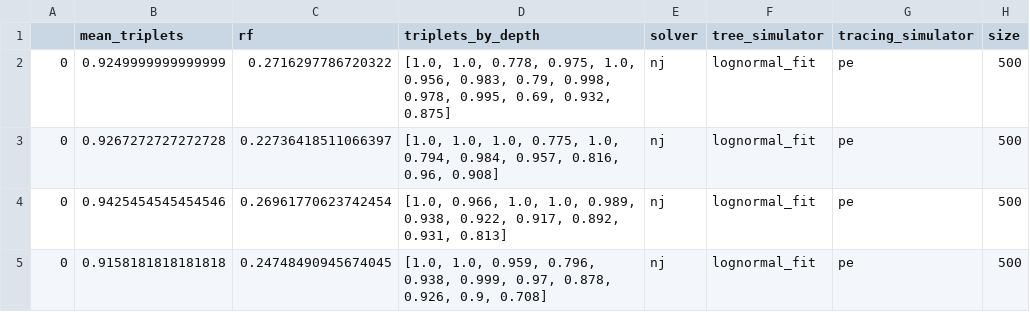
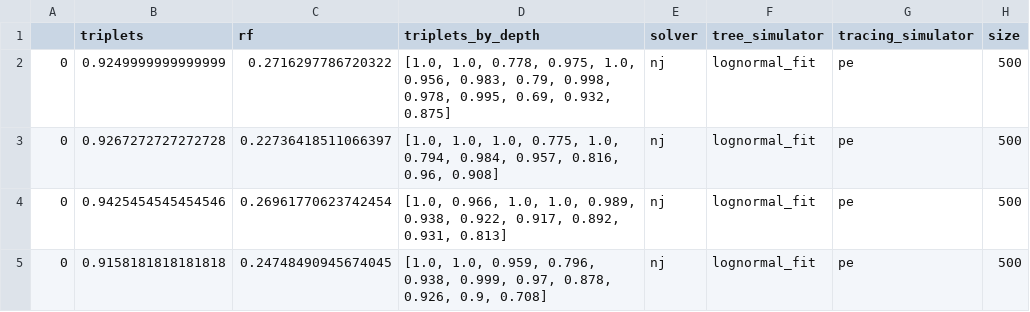
Before and after one commit to jweissmanlab/PEtracer-2025, a TSV file: lineage_tracer_simulation/results/parameter_sweep_simulation.tsv, drawn as a sheet; only a part is shown; the diff names each change by its address in the sheet, - before the commit and + after, or states it on an @@ line.

```diff
--- a/lineage_tracer_simulation/results/parameter_sweep_simulation.tsv
+++ b/lineage_tracer_simulation/results/parameter_sweep_simulation.tsv
-B1: mean_triplets
+B1: triplets
```
Also changed, not shown: 24 other files.
